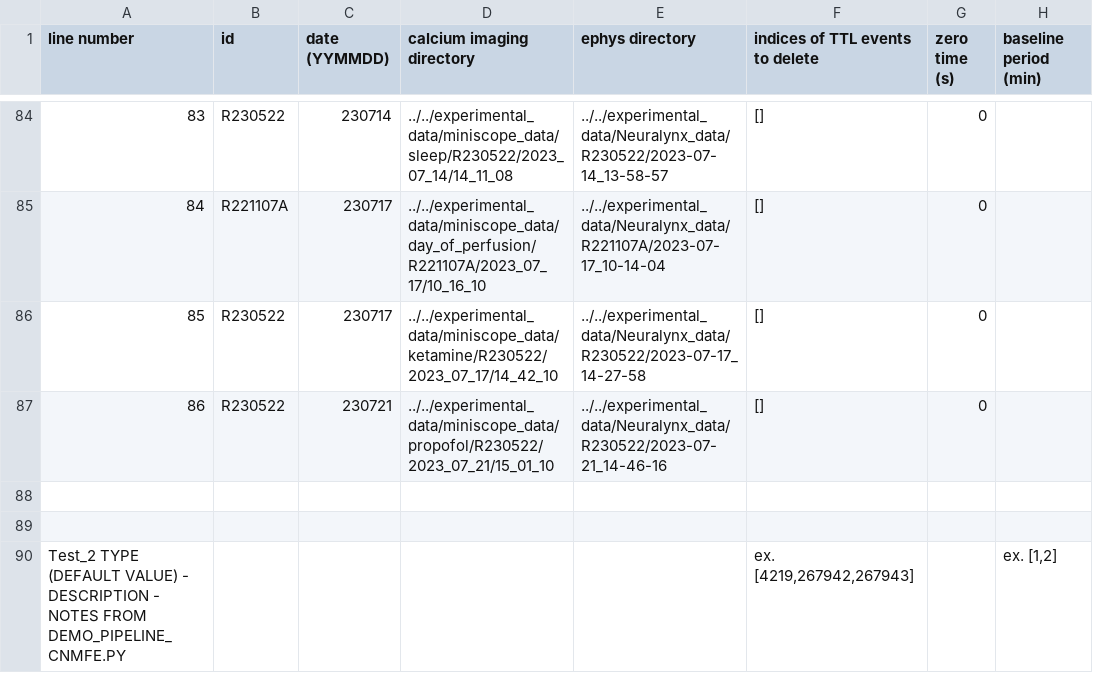
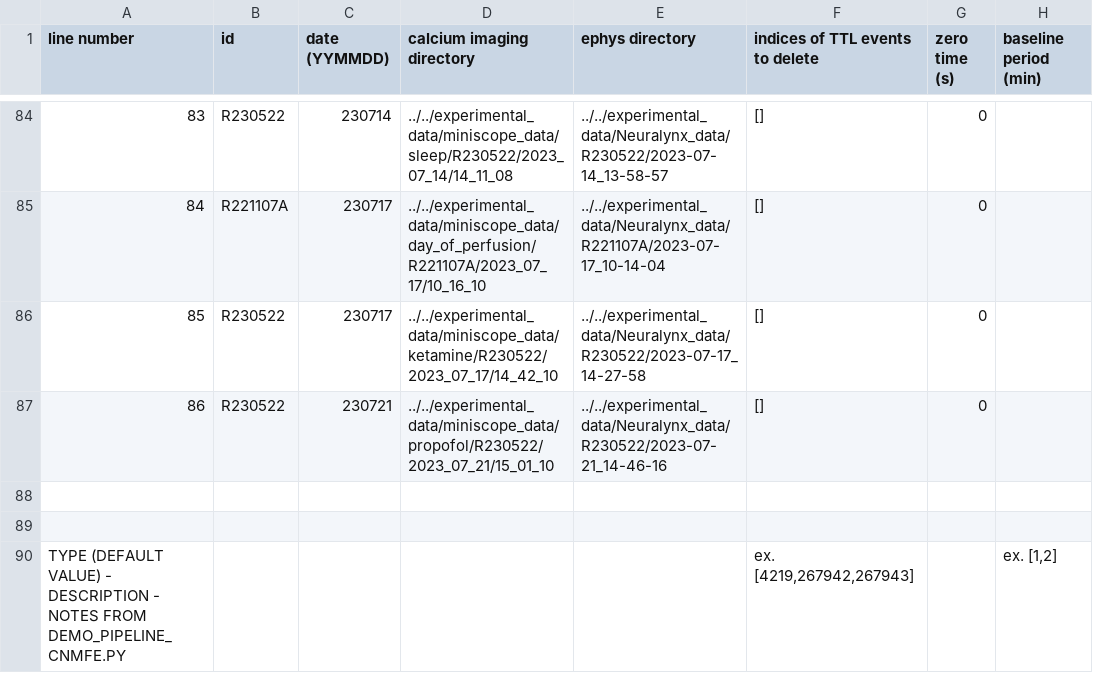
Before and after one commit to emelon8/ACE-NeuroTools, a CSV file: analysis_parameters.csv, drawn as a sheet; only a part is shown, gaps mark what is left out; the diff names each change by its address in the sheet, - before the commit and + after, or states it on an @@ line.

Commit message:
Update analysis_parameters.csv

```diff
--- a/analysis_parameters.csv
+++ b/analysis_parameters.csv
-A90 (line number): Test_2 TYPE (DEFAULT…
+A90 (line number): TYPE (DEFAULT…
```
